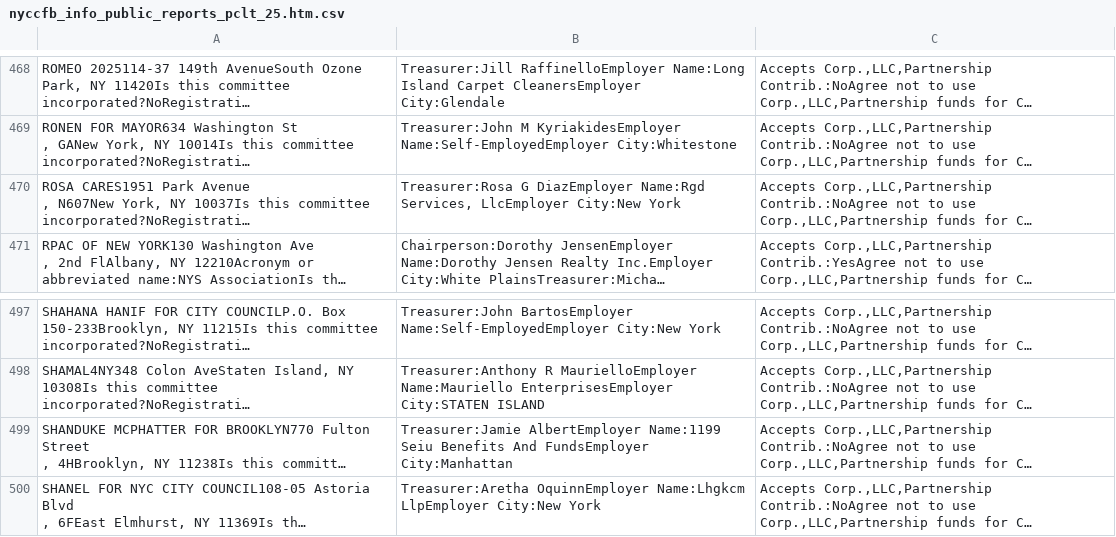
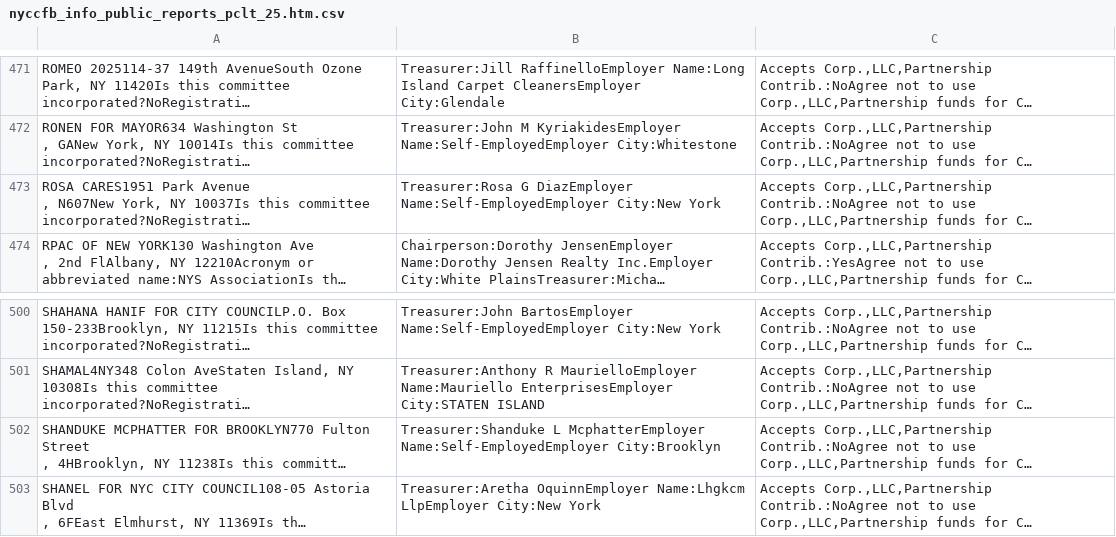
Before and after one commit to fedex1/campaign-tracker, a CSV file: nyccfb_info_public_reports_pclt_25.htm.csv, drawn as a sheet; only a part is shown, gaps mark what is left out; long unchanged cells end in …; addresses are those after the commit; the diff covers the shown part only; the diff names each change by its address in the sheet, - before the commit and + after, or states it on an @@ line.

```diff
--- a/nyccfb_info_public_reports_pclt_25.htm.csv
+++ b/nyccfb_info_public_reports_pclt_25.htm.csv
-B473: …G DiazEmployer Name:Rgd Services, LlcEmployer City:New York
+B473: …G DiazEmployer Name:Self-EmployedEmployer City:New York
-B502: Treasurer:Jamie AlbertEmployer Name:1199 Seiu Benefits And FundsEmployer City:Manhattan
+B502: Treasurer:Shanduke L McphatterEmployer Name:Self-EmployedEmployer City:Brooklyn
```
Also changed, not shown: 4 added rows and 1 edited cell elsewhere in this file, nyccfb_info_public_reports_candidate_25.htm.csv, 1 other file.
